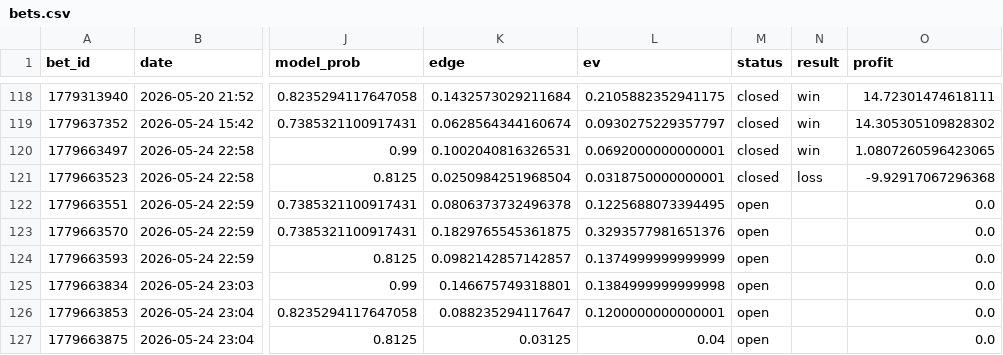
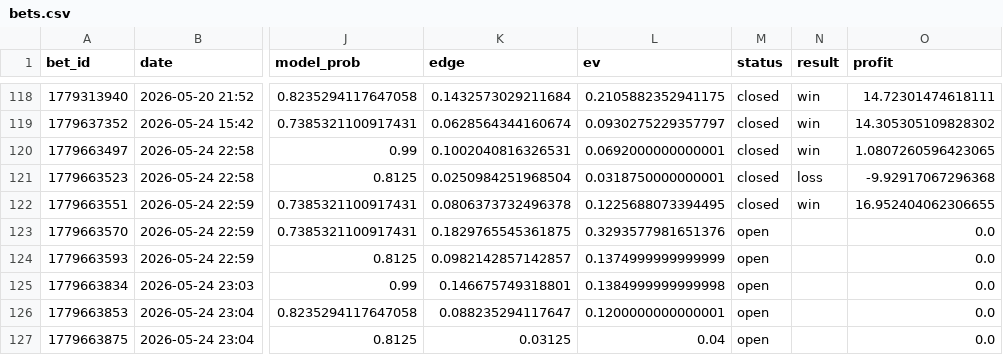
Before and after one commit to narvall018/tennis_modele, a CSV file: bets/users/narvall018/tennis/bets.csv, drawn as a sheet; only a part is shown, gaps mark what is left out; the diff names each change by its address in the sheet, - before the commit and + after, or states it on an @@ line.

Commit message:
chore: update bets/users/narvall018/tennis/bets.csv

```diff
--- a/bets/users/narvall018/tennis/bets.csv
+++ b/bets/users/narvall018/tennis/bets.csv
-M122 (status): open
+M122 (status): closed
-N122 (result): (empty)
+N122 (result): win
-O122 (profit): 0.0
+O122 (profit): 16.952404062306655
```
